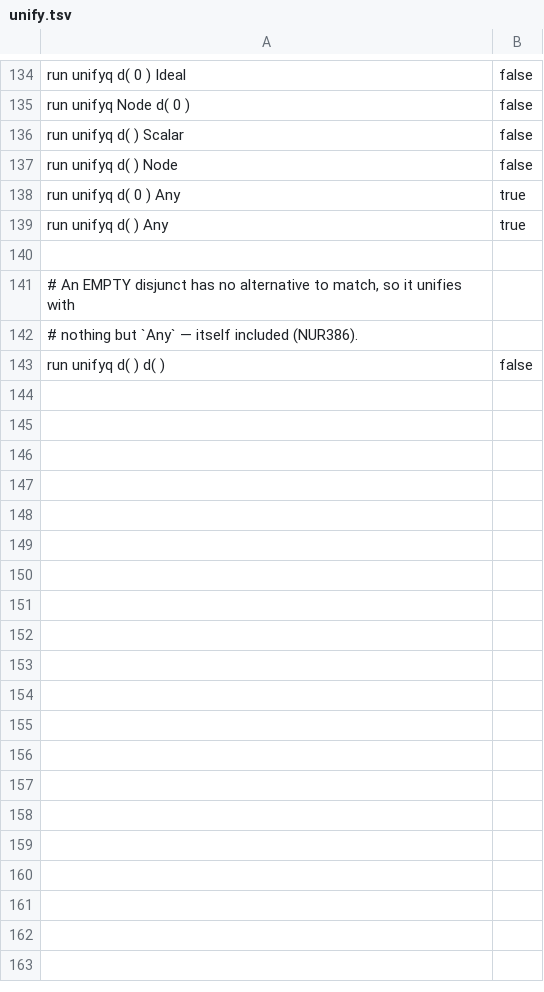
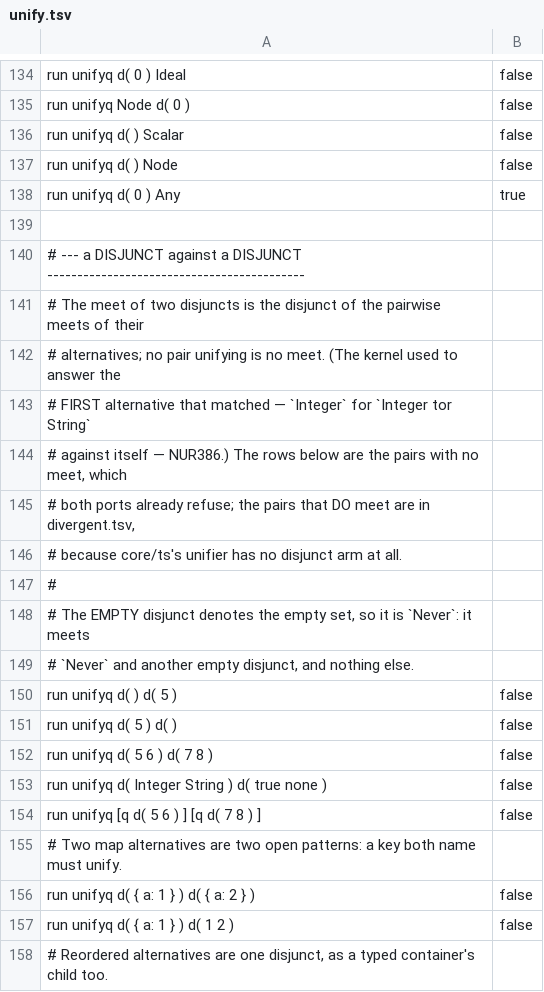
Before and after one commit to boru-lang/boru, a TSV file: core/spec/unify.tsv, drawn as a sheet; only a part is shown, gaps mark what is left out; the diff covers the shown part only.

```diff
--- a/core/spec/unify.tsv
+++ b/core/spec/unify.tsv
@@ -138,6 +138,21 @@ run unifyq d( ) Node	false
 run unifyq d( 0 ) Any	true
-run unifyq d( ) Any	true
 
-# An EMPTY disjunct has no alternative to match, so it unifies with
-# nothing but `Any` — itself included (NUR386).
-run unifyq d( ) d( )	false
+# --- a DISJUNCT against a DISJUNCT -------------------------------------------
+# The meet of two disjuncts is the disjunct of the pairwise meets of their
+# alternatives; no pair unifying is no meet. (The kernel used to answer the
+# FIRST alternative that matched — `Integer` for `Integer tor String`
+# against itself — NUR386.) The rows below are the pairs with no meet, which
+# both ports already refuse; the pairs that DO meet are in divergent.tsv,
+# because core/ts's unifier has no disjunct arm at all.
+#
+# The EMPTY disjunct denotes the empty set, so it is `Never`: it meets
+# `Never` and another empty disjunct, and nothing else.
+run unifyq d( ) d( 5 )	false
+run unifyq d( 5 ) d( )	false
+run unifyq d( 5 6 ) d( 7 8 )	false
+run unifyq d( Integer String ) d( true none )	false
+run unifyq [q d( 5 6 ) ] [q d( 7 8 ) ]	false
+# Two map alternatives are two open patterns: a key both name must unify.
+run unifyq d( { a: 1 } ) d( { a: 2 } )	false
+run unifyq d( { a: 1 } ) d( 1 2 )	false
+# Reordered alternatives are one disjunct, as a typed container's child too.
```
Also changed, not shown: 16 added rows elsewhere in this file, core/spec/data.tsv, core/spec/dispatch.tsv, 19 other files.
